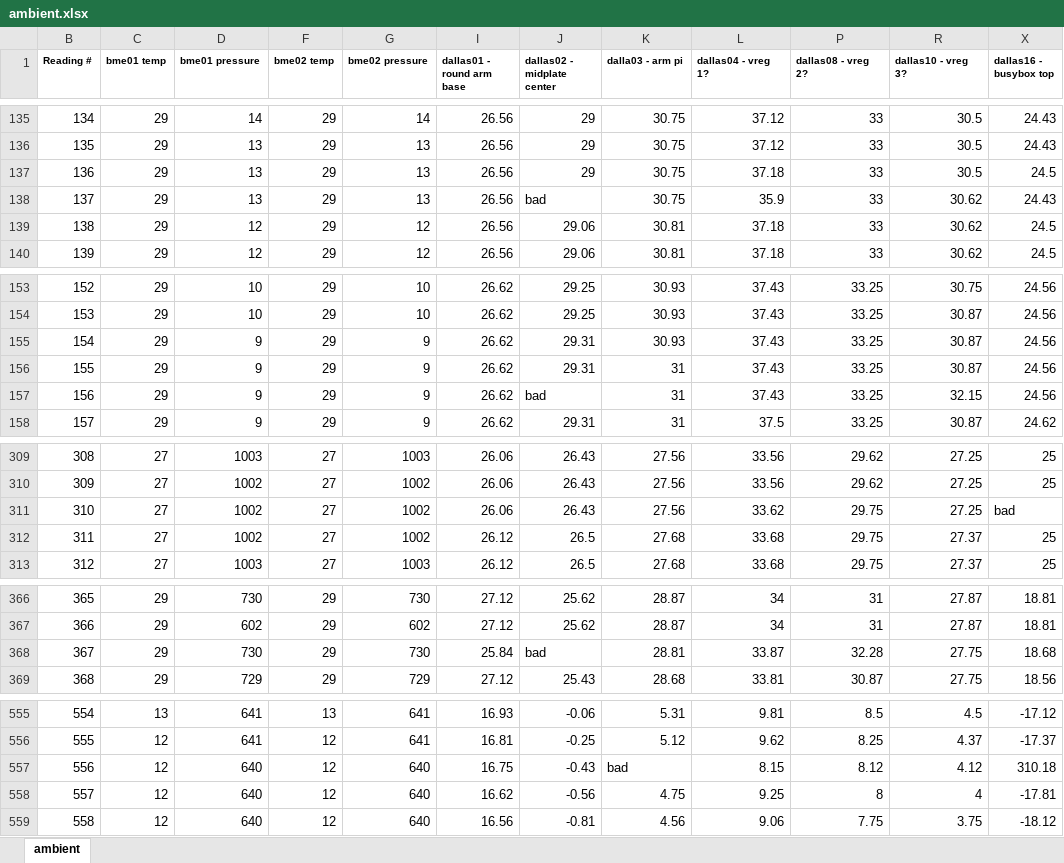
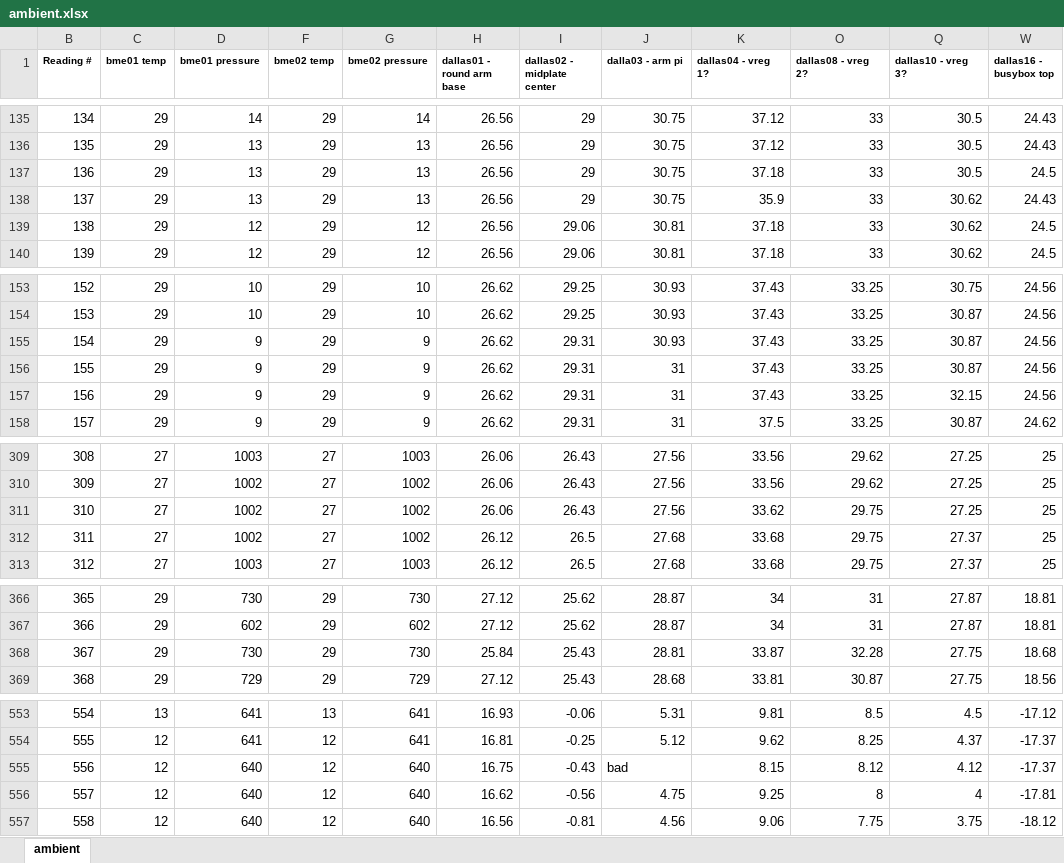
Before and after one commit to m241dan/tUR, an Excel workbook: Data/Palestine-2018/TV_Test/ambient.xlsx, sheet ambient, drawn as a sheet; only a part is shown, gaps mark what is left out; values as stored, in another font and other column widths than the file's, no borders; charts and pictures and conditional formats not drawn; addresses are those after the commit; the diff covers the shown part only; the diff names each change by its address in the sheet, - before the commit and + after, or states it on an @@ line.

```diff
--- a/Data/Palestine-2018/TV_Test/ambient.xlsx (sheet ambient)
+++ b/Data/Palestine-2018/TV_Test/ambient.xlsx (sheet ambient)
-I138 (dallas02 - midplate center): bad
+I138 (dallas02 - midplate center): 29
-I157 (dallas02 - midplate center): bad
+I157 (dallas02 - midplate center): 29.31
-W311 (dallas16 - busybox top): bad
+W311 (dallas16 - busybox top): 25
-I368 (dallas02 - midplate center): bad
+I368 (dallas02 - midplate center): 25.43
-W555 (dallas16 - busybox top): 310.18
+W555 (dallas16 - busybox top): -17.37
```
Also changed, not shown: 2 removed rows and 10 edited cells elsewhere in this sheet, hidden cells, charts or pictures, 1 other file.
